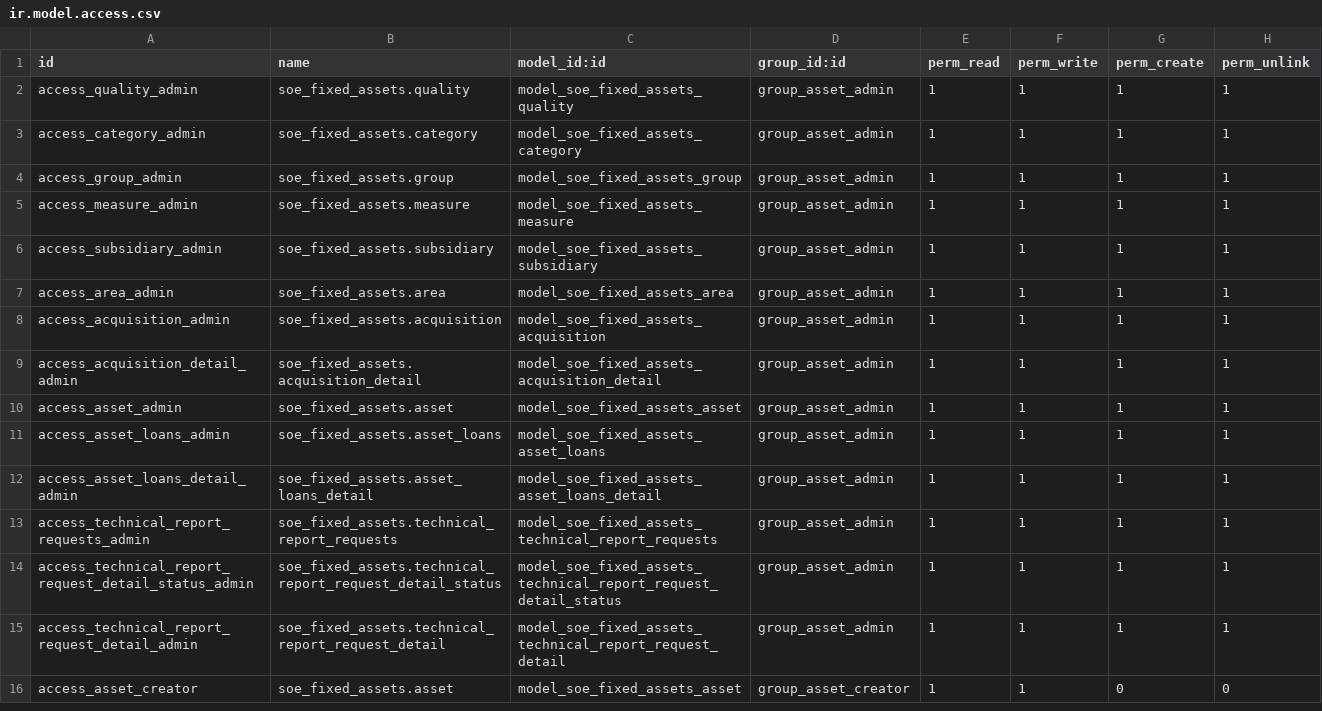
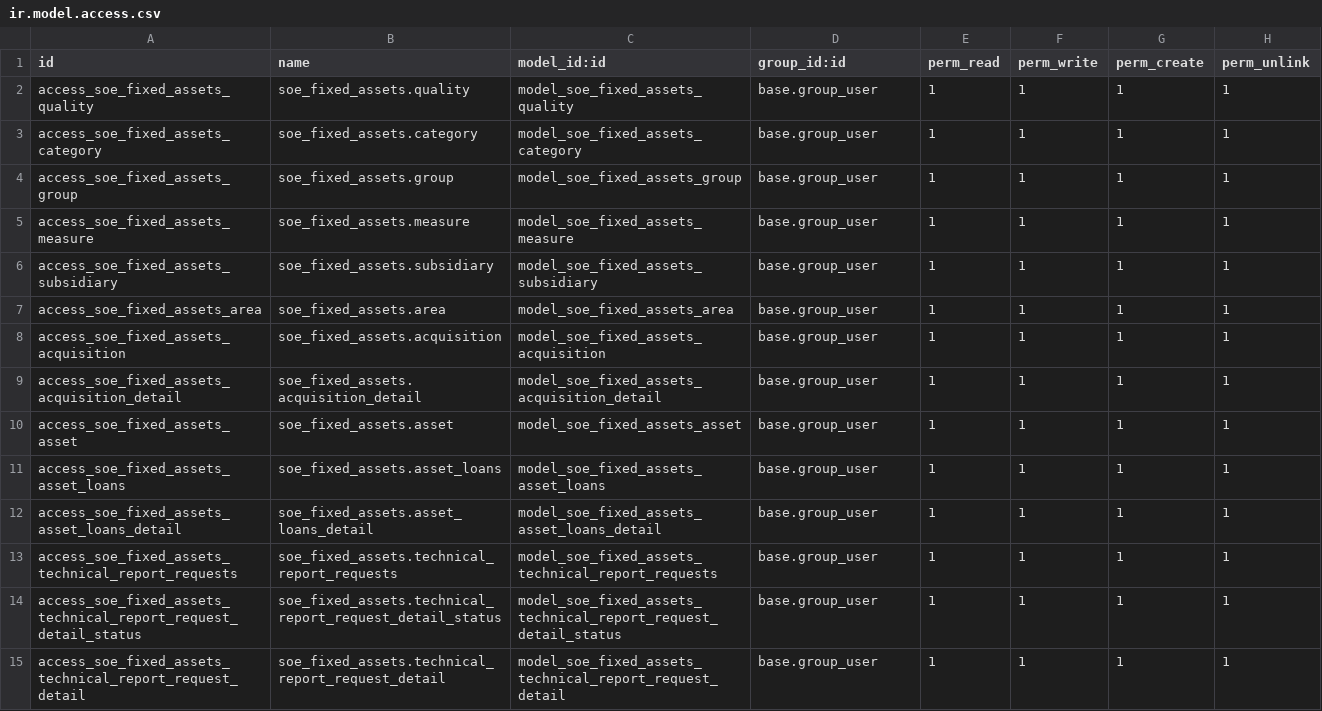
Before and after one commit to guiiyanxD/soe_fixed_assets, a CSV file: extra-addons/soe_fixed_assets/security/ir.model.access.csv, drawn as a sheet.

```diff
--- a/extra-addons/soe_fixed_assets/security/ir.model.access.csv
+++ b/extra-addons/soe_fixed_assets/security/ir.model.access.csv
@@ -1,16 +1,15 @@
 id,name,model_id:id,group_id:id,perm_read,perm_write,perm_create,perm_unlink
-access_quality_admin,soe_fixed_assets.quality,model_soe_fixed_assets_quality,group_asset_admin,1,1,1,1
-access_category_admin,soe_fixed_assets.category,model_soe_fixed_assets_category,group_asset_admin,1,1,1,1
-access_group_admin,soe_fixed_assets.group,model_soe_fixed_assets_group,group_asset_admin,1,1,1,1
-access_measure_admin,soe_fixed_assets.measure,model_soe_fixed_assets_measure,group_asset_admin,1,1,1,1
-access_subsidiary_admin,soe_fixed_assets.subsidiary,model_soe_fixed_assets_subsidiary,group_asset_admin,1,1,1,1
-access_area_admin,soe_fixed_assets.area,model_soe_fixed_assets_area,group_asset_admin,1,1,1,1
-access_acquisition_admin,soe_fixed_assets.acquisition,model_soe_fixed_assets_acquisition,group_asset_admin,1,1,1,1
-access_acquisition_detail_admin,soe_fixed_assets.acquisition_detail,model_soe_fixed_assets_acquisition_detail,group_asset_admin,1,1,1,1
-access_asset_admin,soe_fixed_assets.asset,model_soe_fixed_assets_asset,group_asset_admin,1,1,1,1
-access_asset_loans_admin,soe_fixed_assets.asset_loans,model_soe_fixed_assets_asset_loans,group_asset_admin,1,1,1,1
-access_asset_loans_detail_admin,soe_fixed_assets.asset_loans_detail,model_soe_fixed_assets_asset_loans_detail,group_asset_admin,1,1,1,1
-access_technical_report_requests_admin,soe_fixed_assets.technical_report_requests,model_soe_fixed_assets_technical_report_requests,group_asset_admin,1,1,1,1
-access_technical_report_request_detail_status_admin,soe_fixed_assets.technical_report_request_detail_status,model_soe_fixed_assets_technical_report_request_detail_status,group_asset_admin,1,1,1,1
-access_technical_report_request_detail_admin,soe_fixed_assets.technical_report_request_detail,model_soe_fixed_assets_technical_report_request_detail,group_asset_admin,1,1,1,1
-access_asset_creator,soe_fixed_assets.asset,model_soe_fixed_assets_asset,group_asset_creator,1,1,0,0
+access_soe_fixed_assets_quality,soe_fixed_assets.quality,model_soe_fixed_assets_quality,base.group_user,1,1,1,1
+access_soe_fixed_assets_category,soe_fixed_assets.category,model_soe_fixed_assets_category,base.group_user,1,1,1,1
+access_soe_fixed_assets_group,soe_fixed_assets.group,model_soe_fixed_assets_group,base.group_user,1,1,1,1
+access_soe_fixed_assets_measure,soe_fixed_assets.measure,model_soe_fixed_assets_measure,base.group_user,1,1,1,1
+access_soe_fixed_assets_subsidiary,soe_fixed_assets.subsidiary,model_soe_fixed_assets_subsidiary,base.group_user,1,1,1,1
+access_soe_fixed_assets_area,soe_fixed_assets.area,model_soe_fixed_assets_area,base.group_user,1,1,1,1
+access_soe_fixed_assets_acquisition,soe_fixed_assets.acquisition,model_soe_fixed_assets_acquisition,base.group_user,1,1,1,1
+access_soe_fixed_assets_acquisition_detail,soe_fixed_assets.acquisition_detail,model_soe_fixed_assets_acquisition_detail,base.group_user,1,1,1,1
+access_soe_fixed_assets_asset,soe_fixed_assets.asset,model_soe_fixed_assets_asset,base.group_user,1,1,1,1
+access_soe_fixed_assets_asset_loans,soe_fixed_assets.asset_loans,model_soe_fixed_assets_asset_loans,base.group_user,1,1,1,1
+access_soe_fixed_assets_asset_loans_detail,soe_fixed_assets.asset_loans_detail,model_soe_fixed_assets_asset_loans_detail,base.group_user,1,1,1,1
+access_soe_fixed_assets_technical_report_requests,soe_fixed_assets.technical_report_requests,model_soe_fixed_assets_technical_report_requests,base.group_user,1,1,1,1
+access_soe_fixed_assets_technical_report_request_detail_status,soe_fixed_assets.technical_report_request_detail_status,model_soe_fixed_assets_technical_report_request_detail_status,base.group_user,1,1,1,1
+access_soe_fixed_assets_technical_report_request_detail,soe_fixed_assets.technical_report_request_detail,model_soe_fixed_assets_technical_report_request_detail,base.group_user,1,1,1,1
```
Also changed, not shown: 3 other files.
